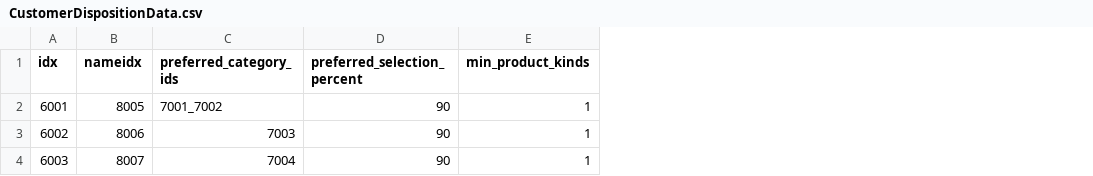
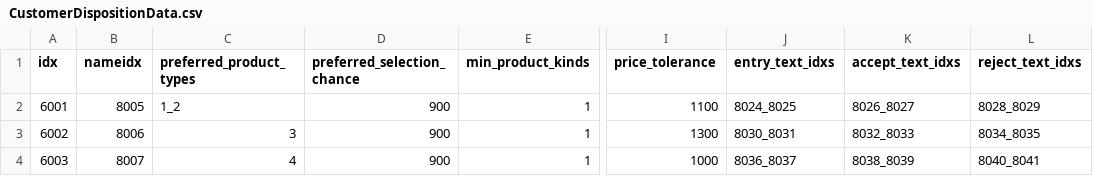
Before and after one commit to AripyKSU/Cashier, a CSV file: Assets/Datas/Customer/CustomerDispositionData.csv, drawn as a sheet; only a part is shown, gaps mark what is left out; removed rows and columns are numbered as before the commit, all else as after; the diff names each change by its address in the sheet, - before the commit and + after, or states it on an @@ line.

```diff
--- a/Assets/Datas/Customer/CustomerDispositionData.csv
+++ b/Assets/Datas/Customer/CustomerDispositionData.csv
-column C (preferred_category_ids), rows 2-4: 7001_7002 | 7003 | 7004
-column D (preferred_selection_percent), rows 2-4: all 90
+column C (preferred_product_types), rows 2-4: 1_2 | 3 | 4
+column D (preferred_selection_chance), rows 2-4: all 900
+column I (price_tolerance), rows 2-4: 1100 | 1300 | 1000
+column J (entry_text_idxs), rows 2-4: 8024_8025 | 8030_8031 | 8036_8037
+column K (accept_text_idxs), rows 2-4: 8026_8027 | 8032_8033 | 8038_8039
+column L (reject_text_idxs), rows 2-4: 8028_8029 | 8034_8035 | 8040_8041
```
Also changed, not shown: Assets/Datas/Customer/ProductData.csv, Assets/Datas/ResourceData.csv, 17 other files.
